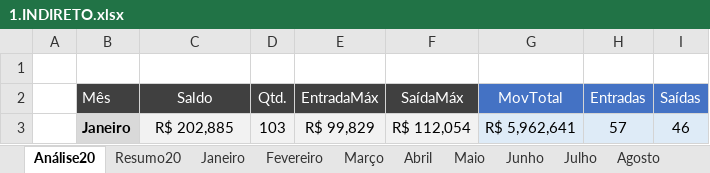
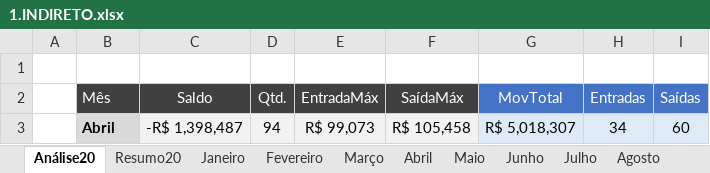
Before and after one commit to Filipeck/hashTagTreinamento, an Excel workbook: 2.Excel/hands-on/6.Funcoes_Mercado/12.INDIRETO/1.INDIRETO.xlsx, sheet Análise20, drawn as a sheet; values as stored, in another font and other column widths than the file's, no borders; removed rows and columns are numbered as before the commit, all else as after; the diff names each change by its address in the sheet, - before the commit and + after, or states it on an @@ line.

Commit message:
exercicio revisao 1

```diff
--- a/2.Excel/hands-on/6.Funcoes_Mercado/12.INDIRETO/1.INDIRETO.xlsx (sheet Análise20)
+++ b/2.Excel/hands-on/6.Funcoes_Mercado/12.INDIRETO/1.INDIRETO.xlsx (sheet Análise20)
-row 3:  | Janeiro | R$ 202,885 | 103 | R$ 99,829 | R$ 112,054 | R$ 5,962,641 | 57 | 46
+row 3:  | Abril | -R$ 1,398,487 | 94 | R$ 99,073 | R$ 105,458 | R$ 5,018,307 | 34 | 60
```
Also changed, not shown: formulas that keep their value.
